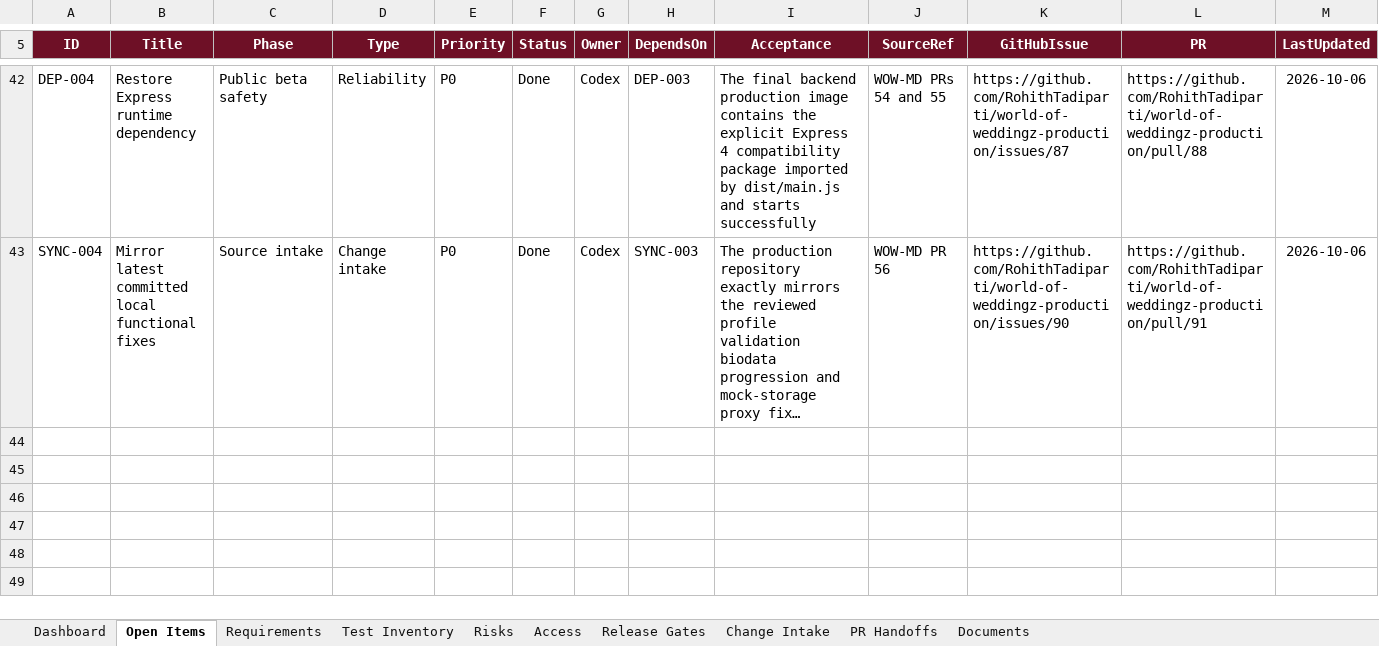
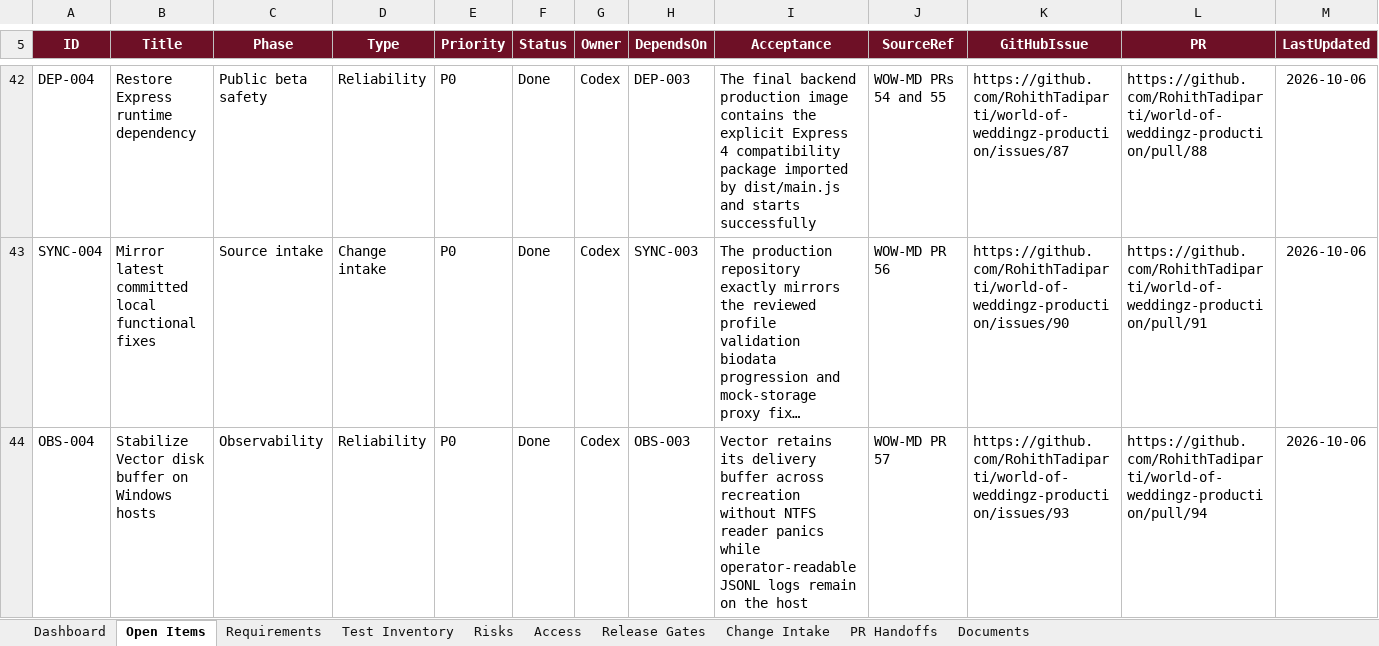
Before and after one commit to RohithTadiparti/world-of-weddingz-production, an Excel workbook: docs/tracking/production-readiness-tracker.xlsx, sheet Open Items, drawn as a sheet; only a part is shown, gaps mark what is left out; long unchanged cells end in …; values as stored, in another font and other column widths than the file's, no borders; conditional formats and table styles not drawn; the diff names each change by its address in the sheet, - before the commit and + after, or states it on an @@ line.

Commit message:
docs: finalize OBS-004 tracking (#95)
Co-authored-by: RohithTadiparti <326478345+RohithTadiparti@users.noreply.github.com>

```diff
--- a/docs/tracking/production-readiness-tracker.xlsx (sheet Open Items)
+++ b/docs/tracking/production-readiness-tracker.xlsx (sheet Open Items)
+row 44: OBS-004 | Stabilize Vector disk buffer on Windows hosts | Observability | Reliability | P0 | Done | Codex | OBS-003 | Vector retains its delivery buffer across recreation without NTFS reader panics while operator-readable JSONL logs remain on the host | WOW-MD PR 57 | https://github.com/RohithTadiparti/world-of-weddingz-production/issues/93 | https://github.com/RohithTadiparti/world-of-weddingz-production/pull/94 | 2026-10-06
```
Also changed, not shown: sheet PR Handoffs, sheet Change Intake, sheet Dashboard, formulas that keep their value, charts or pictures, 2 other files.
